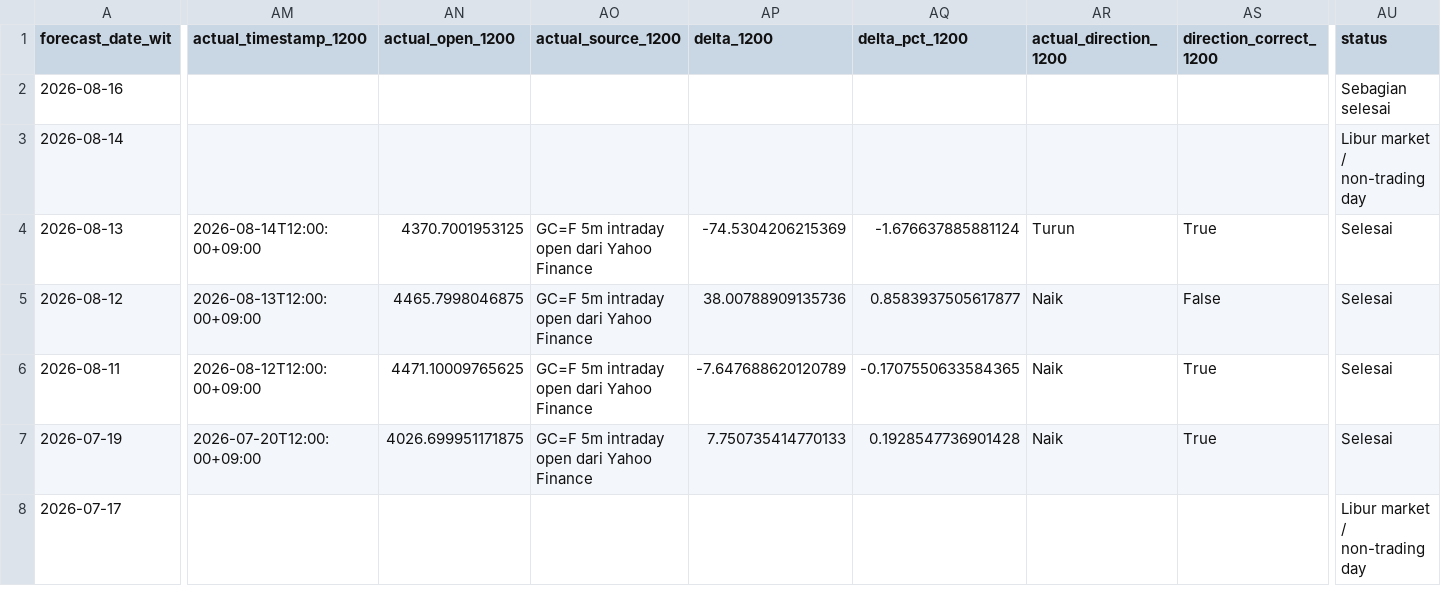
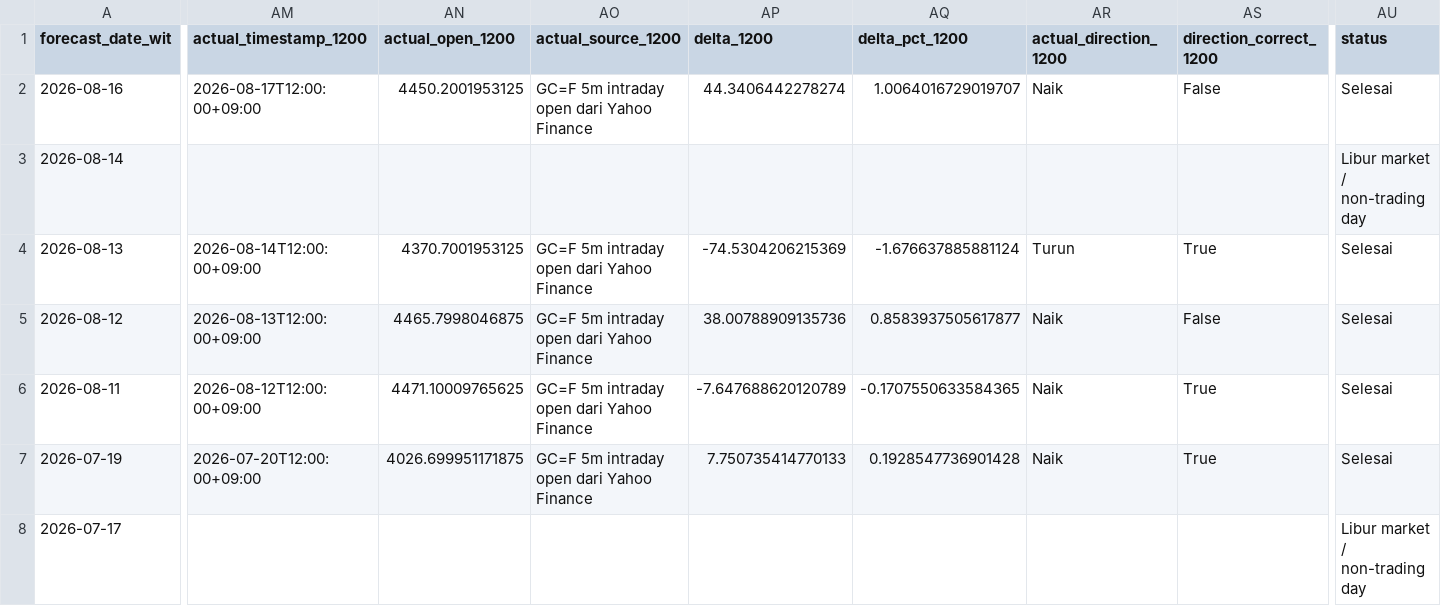
Before and after one commit to geraldinbatubara-cyber/Prediksi-XAU-USD, a CSV file: data/monitoring.csv, drawn as a sheet; only a part is shown, gaps mark what is left out; the diff covers the shown part only; the diff names each change by its address in the sheet, - before the commit and + after, or states it on an @@ line.

```diff
--- a/data/monitoring.csv
+++ b/data/monitoring.csv
-AM2 (actual_timestamp_1200): (empty)
+AM2 (actual_timestamp_1200): 2026-08-17T12:00:00+09:00
-AN2 (actual_open_1200): (empty)
+AN2 (actual_open_1200): 4450.2001953125
-AO2 (actual_source_1200): (empty)
+AO2 (actual_source_1200): GC=F 5m intraday open dari Yahoo Finance
-AP2 (delta_1200): (empty)
+AP2 (delta_1200): 44.3406442278274
-AQ2 (delta_pct_1200): (empty)
+AQ2 (delta_pct_1200): 1.0064016729019707
-AR2 (actual_direction_1200): (empty)
+AR2 (actual_direction_1200): Naik
-AS2 (direction_correct_1200): (empty)
+AS2 (direction_correct_1200): False
-AU2 (status): Sebagian selesai
+AU2 (status): Selesai
```
Also changed, not shown: 1 edited cell elsewhere in this file, data/monitoring_model1.csv.
